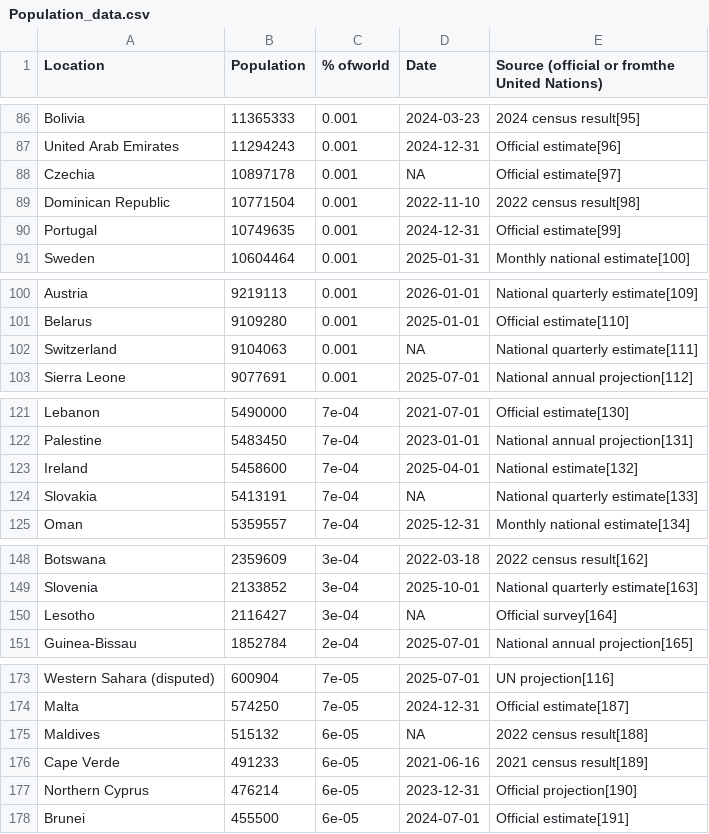
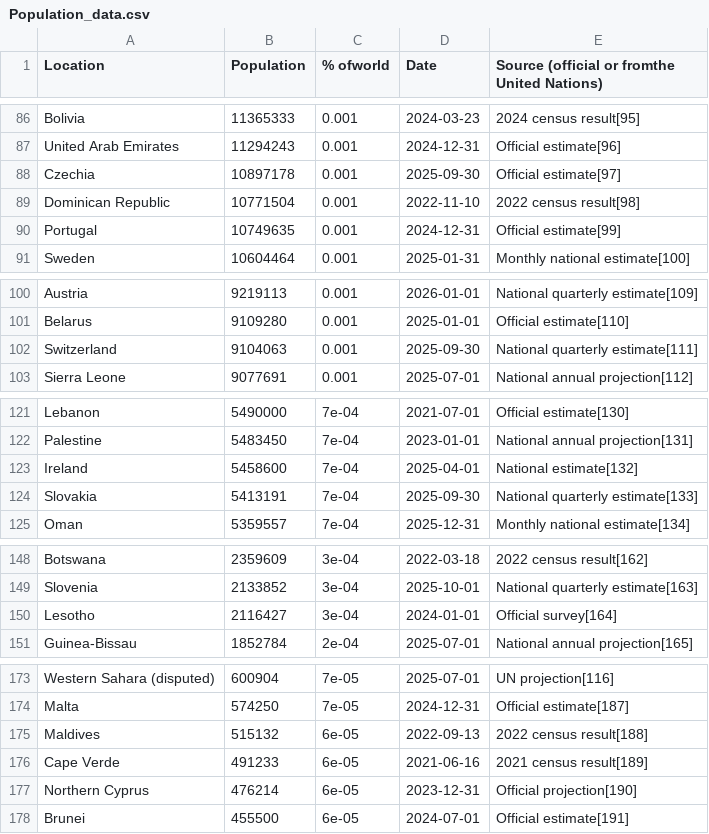
Before and after one commit to bernardkilonzo-rigor/wrangleworks, a CSV file: code/Web scraping/Population_data.csv, drawn as a sheet; only a part is shown, gaps mark what is left out; the diff covers the shown part only.

Commit message:
Correcting wrongly extracted date values.

```diff
--- a/code/Web scraping/Population_data.csv
+++ b/code/Web scraping/Population_data.csv
@@ -87,3 +87,3 @@
 "United Arab Emirates",11294243,0.001,2024-12-31,"Official estimate[96]"
-"Czechia",10897178,0.001,NA,"Official estimate[97]"
+"Czechia",10897178,0.001,2025-09-30,"Official estimate[97]"
 "Dominican Republic",10771504,0.001,2022-11-10,"2022 census result[98]"
@@ -101,3 +101,3 @@
 "Belarus",9109280,0.001,2025-01-01,"Official estimate[110]"
-"Switzerland",9104063,0.001,NA,"National quarterly estimate[111]"
+"Switzerland",9104063,0.001,2025-09-30,"National quarterly estimate[111]"
 "Sierra Leone",9077691,0.001,2025-07-01,"National annual projection[112]"
@@ -123,3 +123,3 @@
 "Ireland",5458600,7e-04,2025-04-01,"National estimate[132]"
-"Slovakia",5413191,7e-04,NA,"National quarterly estimate[133]"
+"Slovakia",5413191,7e-04,2025-09-30,"National quarterly estimate[133]"
 "Oman",5359557,7e-04,2025-12-31,"Monthly national estimate[134]"
@@ -149,3 +149,3 @@
 "Slovenia",2133852,3e-04,2025-10-01,"National quarterly estimate[163]"
-"Lesotho",2116427,3e-04,NA,"Official survey[164]"
+"Lesotho",2116427,3e-04,2024-01-01,"Official survey[164]"
 "Guinea-Bissau",1852784,2e-04,2025-07-01,"National annual projection[165]"
@@ -174,3 +174,3 @@
 "Malta",574250,7e-05,2024-12-31,"Official estimate[187]"
-"Maldives",515132,6e-05,NA,"2022 census result[188]"
+"Maldives",515132,6e-05,2022-09-13,"2022 census result[188]"
 "Cape Verde",491233,6e-05,2021-06-16,"2021 census result[189]"
```
Also changed, not shown: 25 edited cells elsewhere in this file, 1 other file.
